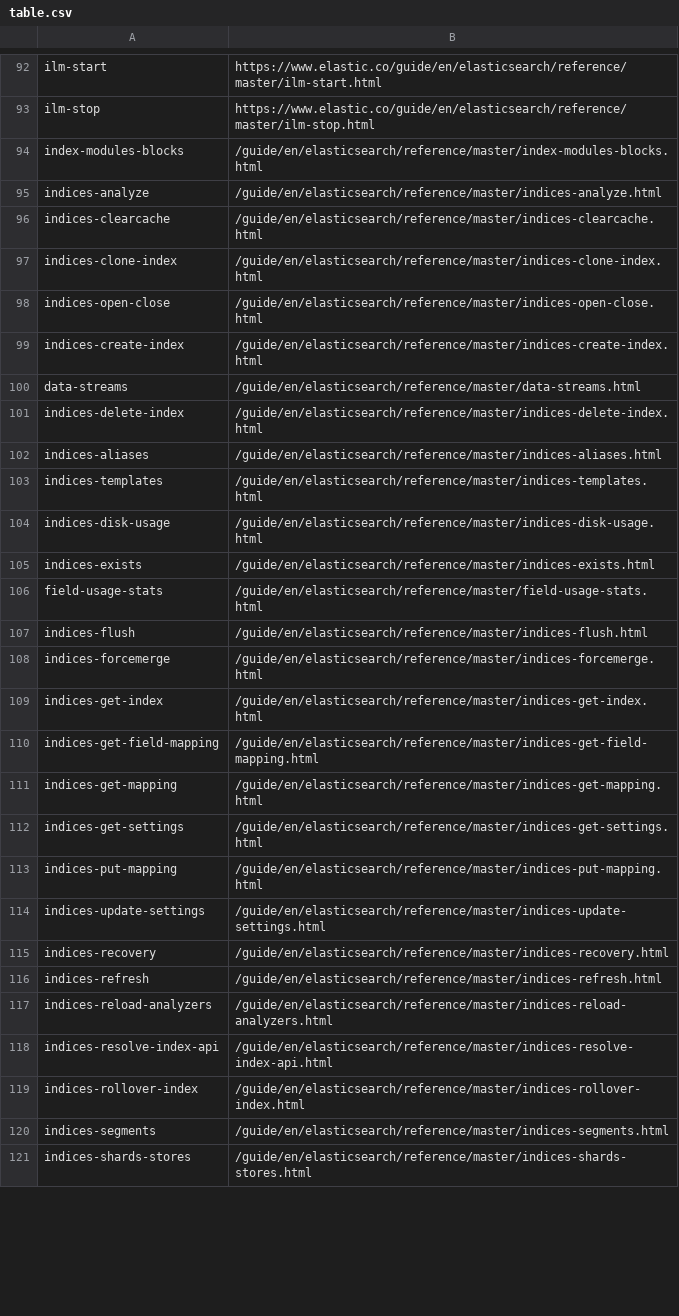
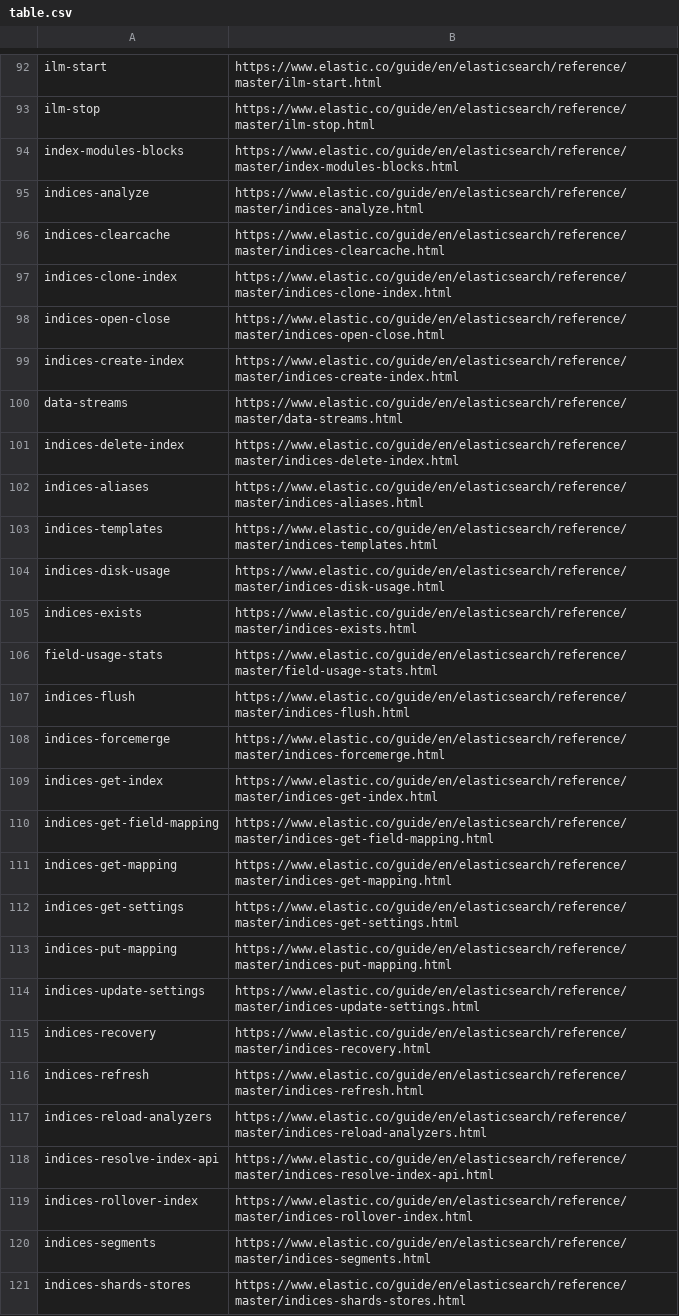
Before and after one commit to elastic/elasticsearch-specification, a CSV file: specification/_doc_ids/table.csv, drawn as a sheet; only a part is shown, gaps mark what is left out; the diff covers the shown part only.

Commit message:
Fixes URLs in table.csv.

```diff
--- a/specification/_doc_ids/table.csv
+++ b/specification/_doc_ids/table.csv
@@ -93,29 +93,29 @@ ilm-start,https://www.elastic.co/guide/en/elasticsearch/reference/master/ilm-sta
 ilm-stop,https://www.elastic.co/guide/en/elasticsearch/reference/master/ilm-stop.html
-index-modules-blocks,/guide/en/elasticsearch/reference/master/index-modules-blocks.html
-indices-analyze,/guide/en/elasticsearch/reference/master/indices-analyze.html
-indices-clearcache,/guide/en/elasticsearch/reference/master/indices-clearcache.html
-indices-clone-index,/guide/en/elasticsearch/reference/master/indices-clone-index.html
-indices-open-close,/guide/en/elasticsearch/reference/master/indices-open-close.html
-indices-create-index,/guide/en/elasticsearch/reference/master/indices-create-index.html
-data-streams,/guide/en/elasticsearch/reference/master/data-streams.html
-indices-delete-index,/guide/en/elasticsearch/reference/master/indices-delete-index.html
-indices-aliases,/guide/en/elasticsearch/reference/master/indices-aliases.html
-indices-templates,/guide/en/elasticsearch/reference/master/indices-templates.html
-indices-disk-usage,/guide/en/elasticsearch/reference/master/indices-disk-usage.html
-indices-exists,/guide/en/elasticsearch/reference/master/indices-exists.html
-field-usage-stats,/guide/en/elasticsearch/reference/master/field-usage-stats.html
-indices-flush,/guide/en/elasticsearch/reference/master/indices-flush.html
-indices-forcemerge,/guide/en/elasticsearch/reference/master/indices-forcemerge.html
-indices-get-index,/guide/en/elasticsearch/reference/master/indices-get-index.html
-indices-get-field-mapping,/guide/en/elasticsearch/reference/master/indices-get-field-mapping.html
-indices-get-mapping,/guide/en/elasticsearch/reference/master/indices-get-mapping.html
-indices-get-settings,/guide/en/elasticsearch/reference/master/indices-get-settings.html
-indices-put-mapping,/guide/en/elasticsearch/reference/master/indices-put-mapping.html
-indices-update-settings,/guide/en/elasticsearch/reference/master/indices-update-settings.html
-indices-recovery,/guide/en/elasticsearch/reference/master/indices-recovery.html
-indices-refresh,/guide/en/elasticsearch/reference/master/indices-refresh.html
-indices-reload-analyzers,/guide/en/elasticsearch/reference/master/indices-reload-analyzers.html
-indices-resolve-index-api,/guide/en/elasticsearch/reference/master/indices-resolve-index-api.html
-indices-rollover-index,/guide/en/elasticsearch/reference/master/indices-rollover-index.html
-indices-segments,/guide/en/elasticsearch/reference/master/indices-segments.html
-indices-shards-stores,/guide/en/elasticsearch/reference/master/indices-shards-stores.html
+index-modules-blocks,https://www.elastic.co/guide/en/elasticsearch/reference/master/index-modules-blocks.html
+indices-analyze,https://www.elastic.co/guide/en/elasticsearch/reference/master/indices-analyze.html
+indices-clearcache,https://www.elastic.co/guide/en/elasticsearch/reference/master/indices-clearcache.html
+indices-clone-index,https://www.elastic.co/guide/en/elasticsearch/reference/master/indices-clone-index.html
+indices-open-close,https://www.elastic.co/guide/en/elasticsearch/reference/master/indices-open-close.html
+indices-create-index,https://www.elastic.co/guide/en/elasticsearch/reference/master/indices-create-index.html
+data-streams,https://www.elastic.co/guide/en/elasticsearch/reference/master/data-streams.html
+indices-delete-index,https://www.elastic.co/guide/en/elasticsearch/reference/master/indices-delete-index.html
+indices-aliases,https://www.elastic.co/guide/en/elasticsearch/reference/master/indices-aliases.html
+indices-templates,https://www.elastic.co/guide/en/elasticsearch/reference/master/indices-templates.html
+indices-disk-usage,https://www.elastic.co/guide/en/elasticsearch/reference/master/indices-disk-usage.html
+indices-exists,https://www.elastic.co/guide/en/elasticsearch/reference/master/indices-exists.html
+field-usage-stats,https://www.elastic.co/guide/en/elasticsearch/reference/master/field-usage-stats.html
+indices-flush,https://www.elastic.co/guide/en/elasticsearch/reference/master/indices-flush.html
+indices-forcemerge,https://www.elastic.co/guide/en/elasticsearch/reference/master/indices-forcemerge.html
+indices-get-index,https://www.elastic.co/guide/en/elasticsearch/reference/master/indices-get-index.html
+indices-get-field-mapping,https://www.elastic.co/guide/en/elasticsearch/reference/master/indices-get-field-mapping.html
+indices-get-mapping,https://www.elastic.co/guide/en/elasticsearch/reference/master/indices-get-mapping.html
+indices-get-settings,https://www.elastic.co/guide/en/elasticsearch/reference/master/indices-get-settings.html
+indices-put-mapping,https://www.elastic.co/guide/en/elasticsearch/reference/master/indices-put-mapping.html
+indices-update-settings,https://www.elastic.co/guide/en/elasticsearch/reference/master/indices-update-settings.html
+indices-recovery,https://www.elastic.co/guide/en/elasticsearch/reference/master/indices-recovery.html
+indices-refresh,https://www.elastic.co/guide/en/elasticsearch/reference/master/indices-refresh.html
+indices-reload-analyzers,https://www.elastic.co/guide/en/elasticsearch/reference/master/indices-reload-analyzers.html
+indices-resolve-index-api,https://www.elastic.co/guide/en/elasticsearch/reference/master/indices-resolve-index-api.html
+indices-rollover-index,https://www.elastic.co/guide/en/elasticsearch/reference/master/indices-rollover-index.html
+indices-segments,https://www.elastic.co/guide/en/elasticsearch/reference/master/indices-segments.html
+indices-shards-stores,https://www.elastic.co/guide/en/elasticsearch/reference/master/indices-shards-stores.html
```
Also changed, not shown: 72 edited cells elsewhere in this file.
